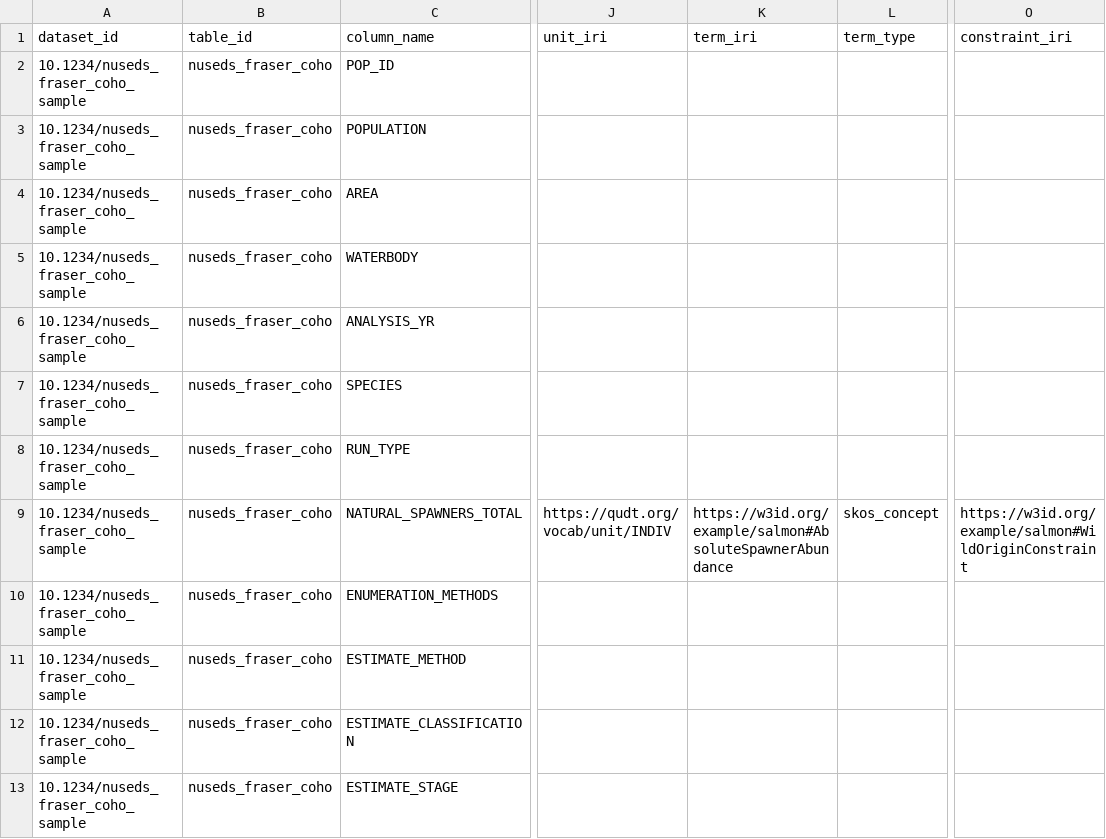
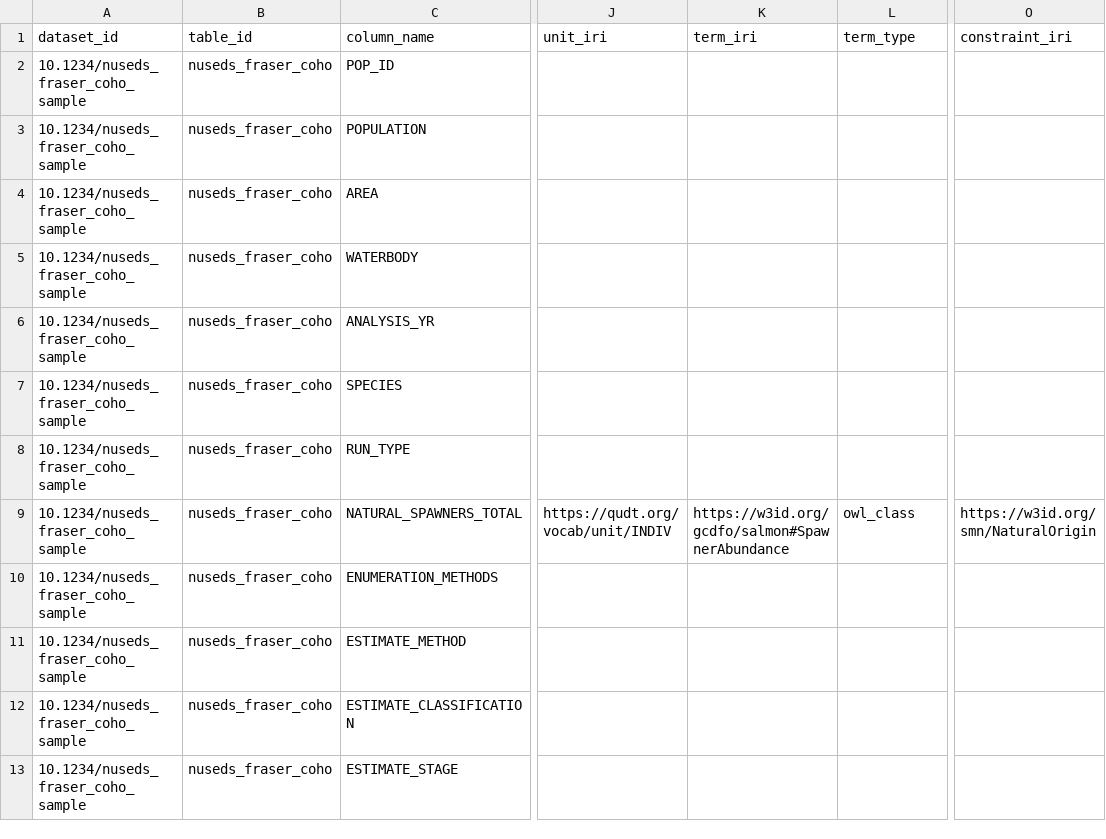
Before and after one commit to salmon-data-mobilization/smn-data-pkg, a CSV file: examples/minimal-example/metadata/column_dictionary.csv, drawn as a sheet; only a part is shown, gaps mark what is left out; the diff names each change by its address in the sheet, - before the commit and + after, or states it on an @@ line.

Commit message:
Fix B-99 minimal example IRIs and verify Turtle term declarations

```diff
--- a/examples/minimal-example/metadata/column_dictionary.csv
+++ b/examples/minimal-example/metadata/column_dictionary.csv
-K9 (term_iri): https://w3id.org/example/salmon#AbsoluteSpawnerAbundance
+K9 (term_iri): https://w3id.org/gcdfo/salmon#SpawnerAbundance
-L9 (term_type): skos_concept
+L9 (term_type): owl_class
-O9 (constraint_iri): https://w3id.org/example/salmon#WildOriginConstraint
+O9 (constraint_iri): https://w3id.org/smn/NaturalOrigin
```
Also changed, not shown: 7 other files.
